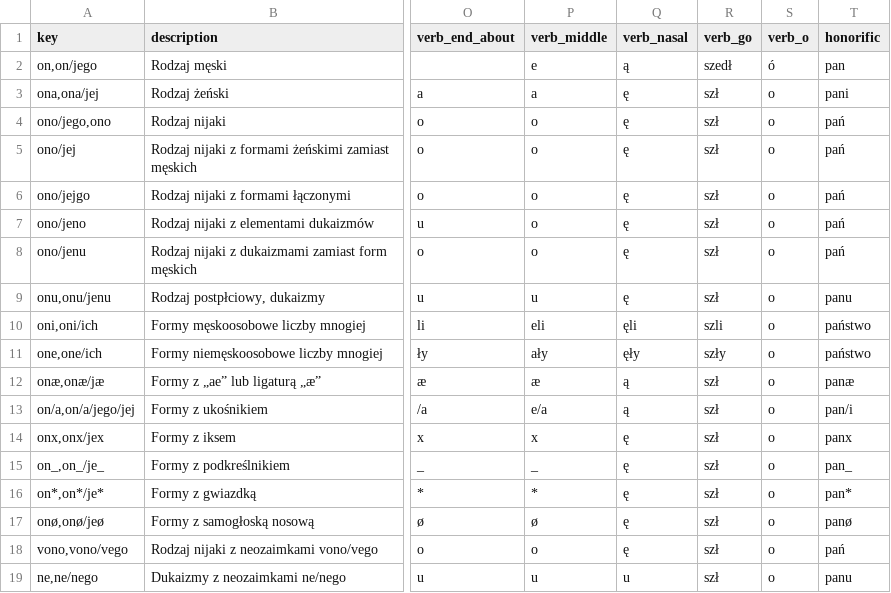
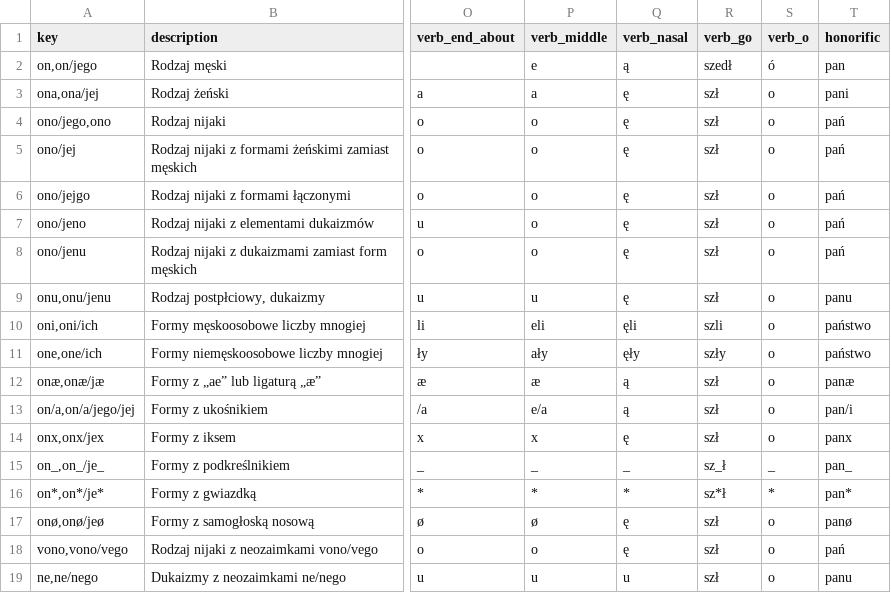
Before and after one commit to zlomenina/zajmena, a TSV file: data/templates.tsv, drawn as a sheet; only a part is shown, gaps mark what is left out; the diff names each change by its address in the sheet, - before the commit and + after, or states it on an @@ line.

Commit message:
[templates] odważniej z podkreślnikami

```diff
--- a/data/templates.tsv
+++ b/data/templates.tsv
-Q15 (verb_nasal): ę
+Q15 (verb_nasal): _
-R15 (verb_go): szł
+R15 (verb_go): sz_ł
-S15 (verb_o): o
+S15 (verb_o): _
-Q16 (verb_nasal): ę
+Q16 (verb_nasal): *
-R16 (verb_go): szł
+R16 (verb_go): sz*ł
-S16 (verb_o): o
+S16 (verb_o): *
```
